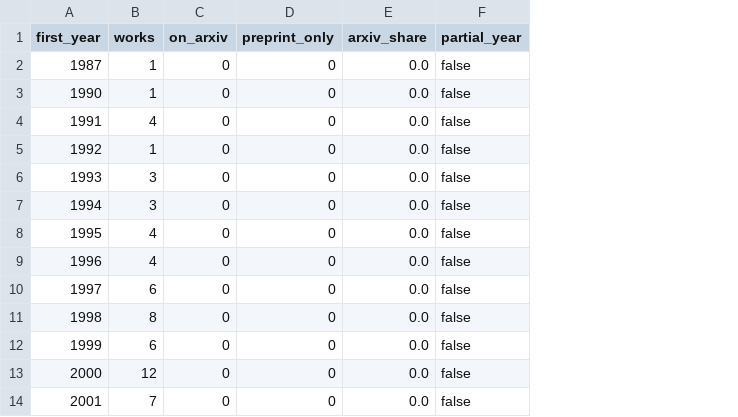
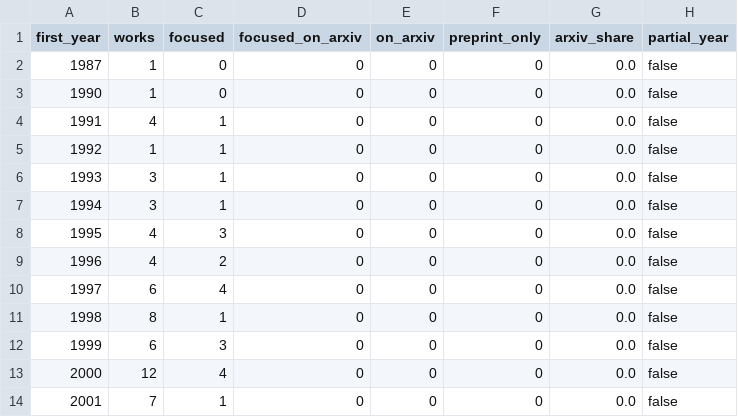
Before and after one commit to ArthurFachel/cl-bibliometrics, a CSV file: results/growth_by_year.csv, drawn as a sheet; only a part is shown; the diff names each change by its address in the sheet, - before the commit and + after, or states it on an @@ line.

Commit message:
F2: silver-standard validation, focused corpus (precision 0.77->0.95), updated results

```diff
--- a/results/growth_by_year.csv
+++ b/results/growth_by_year.csv
+column C (focused), rows 2-14: 0 | 0 | 1 | 1 | 1 | 1 | 3 | 2 | 4 | 1 | 3 | 4 | 1
+column D (focused_on_arxiv), rows 2-14: all 0
```
Also changed, not shown: results/subarea_by_year.csv, 11 other files.
